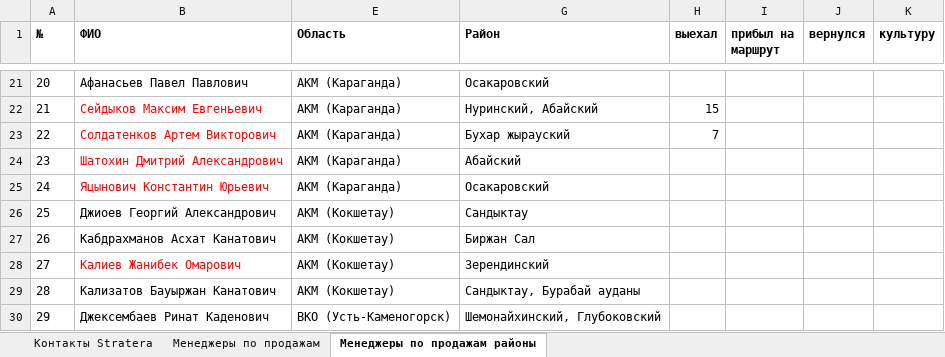
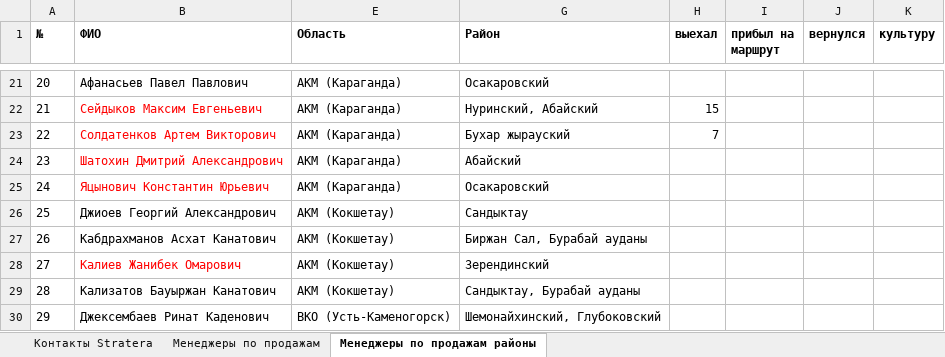
Before and after one commit to Nurtugann/Tracking_heatmap, an Excel workbook: Контакты Stratera.xlsx, sheet Менеджеры по продажам районы, drawn as a sheet; only a part is shown, gaps mark what is left out; values as stored, in another font and other column widths than the file's, no borders; charts and pictures and conditional formats and table styles not drawn; the diff names each change by its address in the sheet, - before the commit and + after, or states it on an @@ line.

```diff
--- a/Контакты Stratera.xlsx (sheet Менеджеры по продажам районы)
+++ b/Контакты Stratera.xlsx (sheet Менеджеры по продажам районы)
-G27 (Район): Биржан Сал
+G27 (Район): Биржан Сал, Бурабай ауданы
```
Also changed, not shown: 2 other files.
